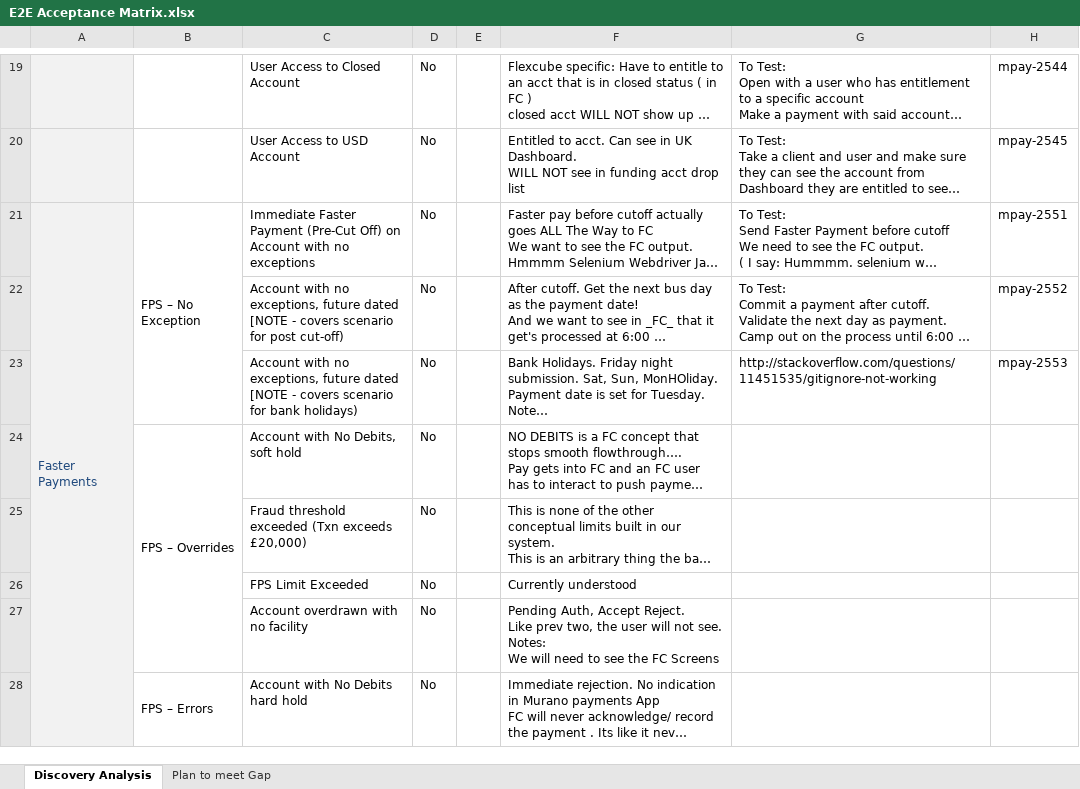
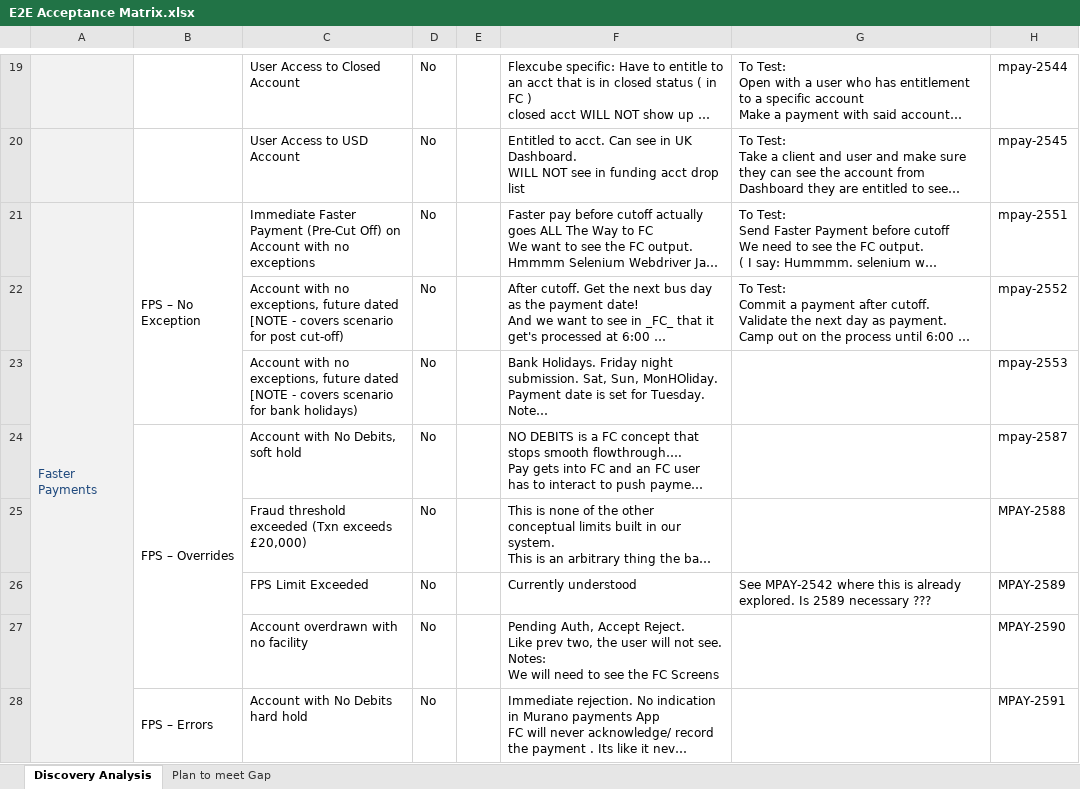
Before and after one commit to raghav9329/mainProf, an Excel workbook: E2E Acceptance Matrix.xlsx, sheet Discovery Analysis, drawn as a sheet; only a part is shown, gaps mark what is left out; long unchanged cells end in …; values as stored, in another font and other column widths than the file's, no borders; the diff covers the shown part only; the diff names each change by its address in the sheet, - before the commit and + after, or states it on an @@ line.

```diff
--- a/E2E Acceptance Matrix.xlsx (sheet Discovery Analysis)
+++ b/E2E Acceptance Matrix.xlsx (sheet Discovery Analysis)
-G23: http://stackoverflow.com/questions/11451535/gitignore-not-working
+G23: (empty)
-H24: (empty)
+H24: mpay-2587
-H25: (empty)
+H25: MPAY-2588
-G26: (empty)
+G26: See MPAY-2542 where this is already explored. Is 2589 necessary ???
-H26: (empty)
+H26: MPAY-2589
-H27: (empty)
+H27: MPAY-2590
-H28: (empty)
+H28: MPAY-2591
```
Also changed, not shown: 5 edited cells and cell formats elsewhere in this sheet, DesktopShortcuts/Murano Web Payment Automation Test Metrics.xlsx, 1 other file.
